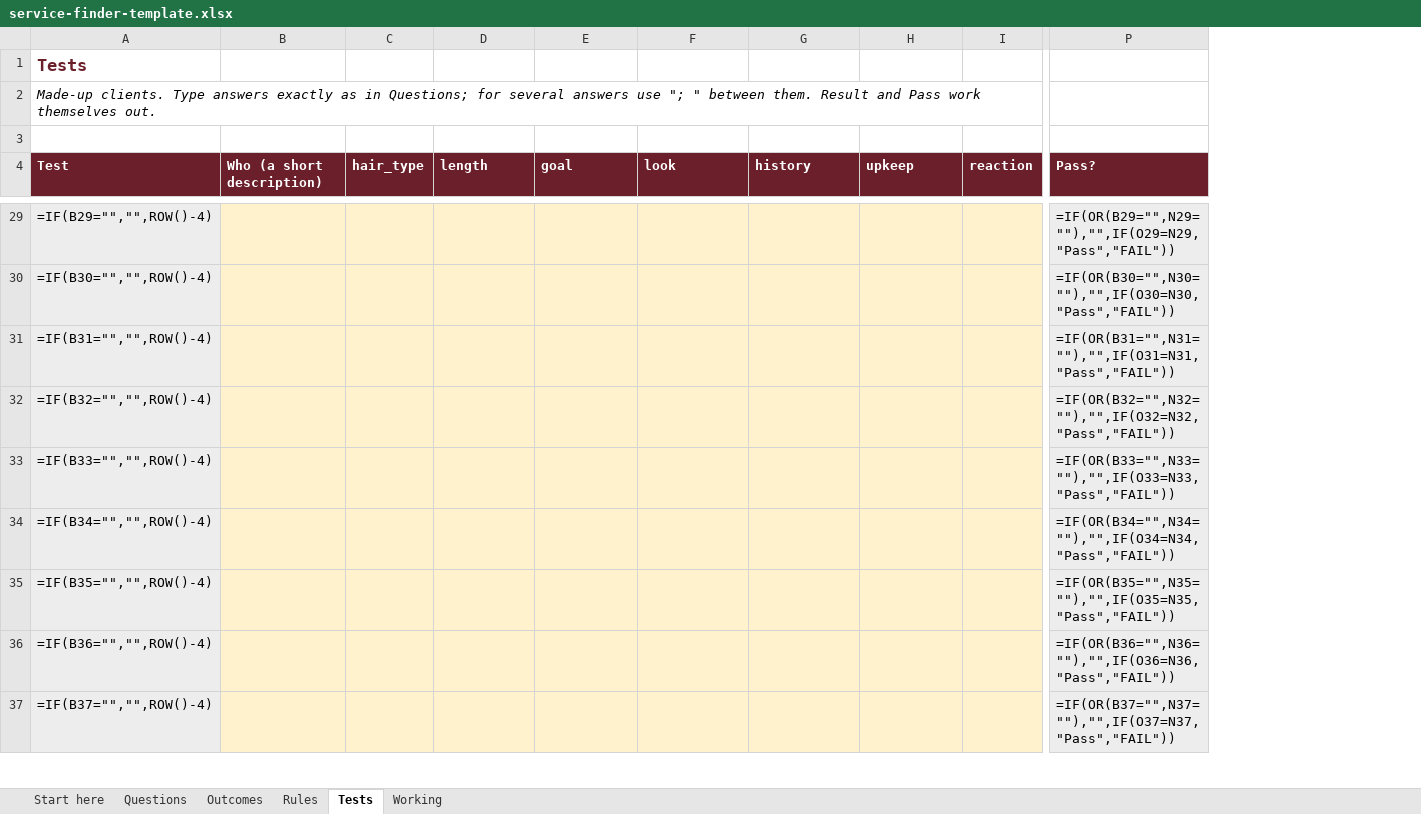
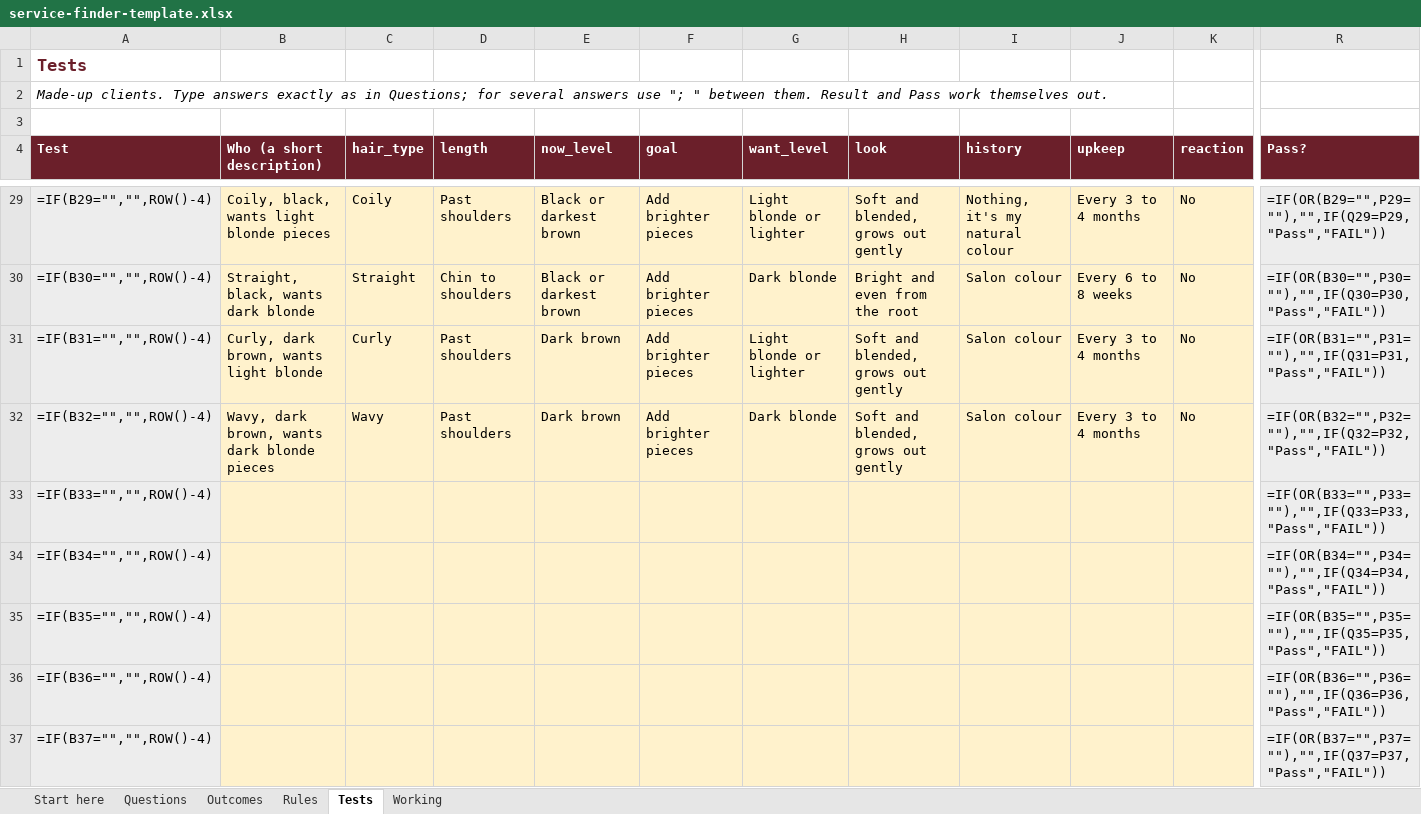
Before and after one commit to gebs2180/lookmate, an Excel workbook: docs/research/service-finder-template.xlsx, sheet Tests, drawn as a sheet; only a part is shown, gaps mark what is left out; values as stored, in another font and other column widths than the file's, no borders; formulas without a stored value are shown as written; conditional formats not drawn; addresses are those after the commit; the diff covers the shown part only; the diff names each change by its address in the sheet, - before the commit and + after, or states it on an @@ line.

```diff
--- a/docs/research/service-finder-template.xlsx (sheet Tests)
+++ b/docs/research/service-finder-template.xlsx (sheet Tests)
+column E (now_level), rows 29-32: Black or darkest brown | Black or darkest brown | Dark brown | Dark brown
+column G (want_level), rows 29-32: Light blonde or lighter | Dark blonde | Light blonde or lighter | Dark blonde
-B29 (Who (a short description)): (empty)
+B29 (Who (a short description)): Coily, black, wants light blonde pieces
-C29 (hair_type): (empty)
+C29 (hair_type): Coily
-D29 (length): (empty)
+D29 (length): Past shoulders
-F29:F32 (goal): (empty)
+F29:F32 (goal): Add brighter pieces
-H29 (look): (empty)
+H29 (look): Soft and blended, grows out gently
-I29 (history): (empty)
+I29 (history): Nothing, it's my natural colour
-J29 (upkeep): (empty)
+J29 (upkeep): Every 3 to 4 months
-K29:K32 (reaction): (empty)
+K29:K32 (reaction): No
-R29 (Pass?): =IF(OR(B29="",N29=""),"",IF(O29=N29,"Pass","FAIL"))
+R29 (Pass?): =IF(OR(B29="",P29=""),"",IF(Q29=P29,"Pass","FAIL"))
-B30 (Who (a short description)): (empty)
+B30 (Who (a short description)): Straight, black, wants dark blonde
-C30 (hair_type): (empty)
+C30 (hair_type): Straight
-D30 (length): (empty)
+D30 (length): Chin to shoulders
-H30 (look): (empty)
+H30 (look): Bright and even from the root
-I30:I32 (history): (empty)
+I30:I32 (history): Salon colour
-J30 (upkeep): (empty)
+J30 (upkeep): Every 6 to 8 weeks
-R30 (Pass?): =IF(OR(B30="",N30=""),"",IF(O30=N30,"Pass","FAIL"))
+R30 (Pass?): =IF(OR(B30="",P30=""),"",IF(Q30=P30,"Pass","FAIL"))
-B31 (Who (a short description)): (empty)
+B31 (Who (a short description)): Curly, dark brown, wants light blonde
-C31 (hair_type): (empty)
+C31 (hair_type): Curly
-D31:D32 (length): (empty)
+D31:D32 (length): Past shoulders
-H31:H32 (look): (empty)
+H31:H32 (look): Soft and blended, grows out gently
-J31:J32 (upkeep): (empty)
+J31:J32 (upkeep): Every 3 to 4 months
-R31 (Pass?): =IF(OR(B31="",N31=""),"",IF(O31=N31,"Pass","FAIL"))
+R31 (Pass?): =IF(OR(B31="",P31=""),"",IF(Q31=P31,"Pass","FAIL"))
-B32 (Who (a short description)): (empty)
+B32 (Who (a short description)): Wavy, dark brown, wants dark blonde pieces
-C32 (hair_type): (empty)
+C32 (hair_type): Wavy
-R32 (Pass?): =IF(OR(B32="",N32=""),"",IF(O32=N32,"Pass","FAIL"))
+R32 (Pass?): =IF(OR(B32="",P32=""),"",IF(Q32=P32,"Pass","FAIL"))
-R33 (Pass?): =IF(OR(B33="",N33=""),"",IF(O33=N33,"Pass","FAIL"))
+R33 (Pass?): =IF(OR(B33="",P33=""),"",IF(Q33=P33,"Pass","FAIL"))
-R34 (Pass?): =IF(OR(B34="",N34=""),"",IF(O34=N34,"Pass","FAIL"))
+R34 (Pass?): =IF(OR(B34="",P34=""),"",IF(Q34=P34,"Pass","FAIL"))
-R35 (Pass?): =IF(OR(B35="",N35=""),"",IF(O35=N35,"Pass","FAIL"))
+R35 (Pass?): =IF(OR(B35="",P35=""),"",IF(Q35=P35,"Pass","FAIL"))
-R36 (Pass?): =IF(OR(B36="",N36=""),"",IF(O36=N36,"Pass","FAIL"))
+R36 (Pass?): =IF(OR(B36="",P36=""),"",IF(Q36=P36,"Pass","FAIL"))
-R37 (Pass?): =IF(OR(B37="",N37=""),"",IF(O37=N37,"Pass","FAIL"))
+R37 (Pass?): =IF(OR(B37="",P37=""),"",IF(Q37=P37,"Pass","FAIL"))
```
Also changed, not shown: 36 edited cells elsewhere in this sheet, sheet Working, sheet Questions, sheet Rules, sheet Start here, 1 other file.
